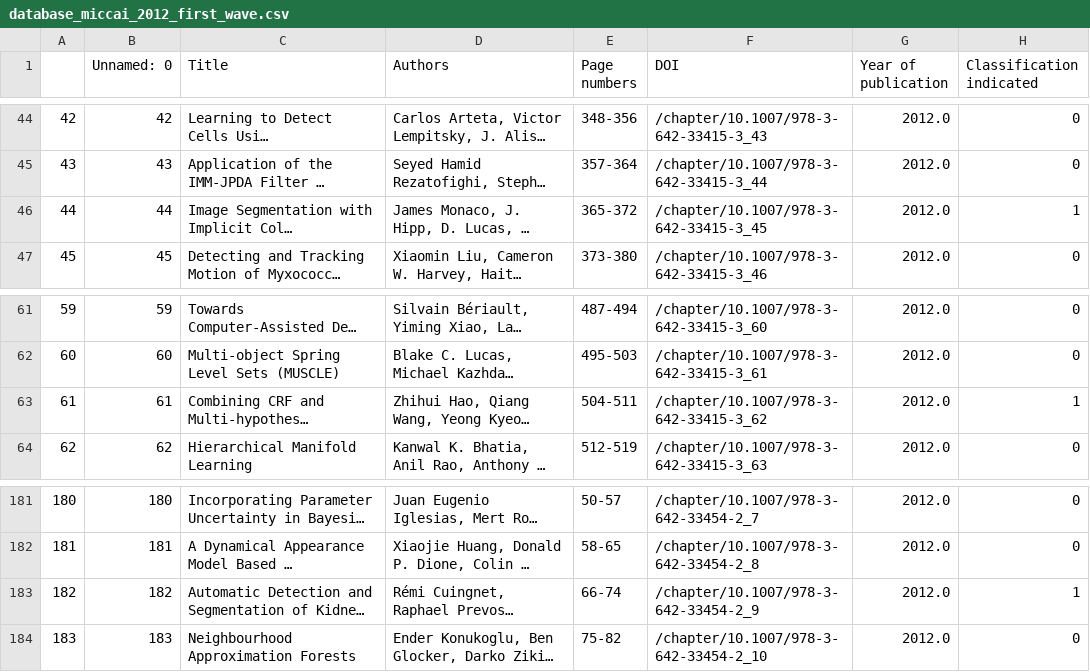
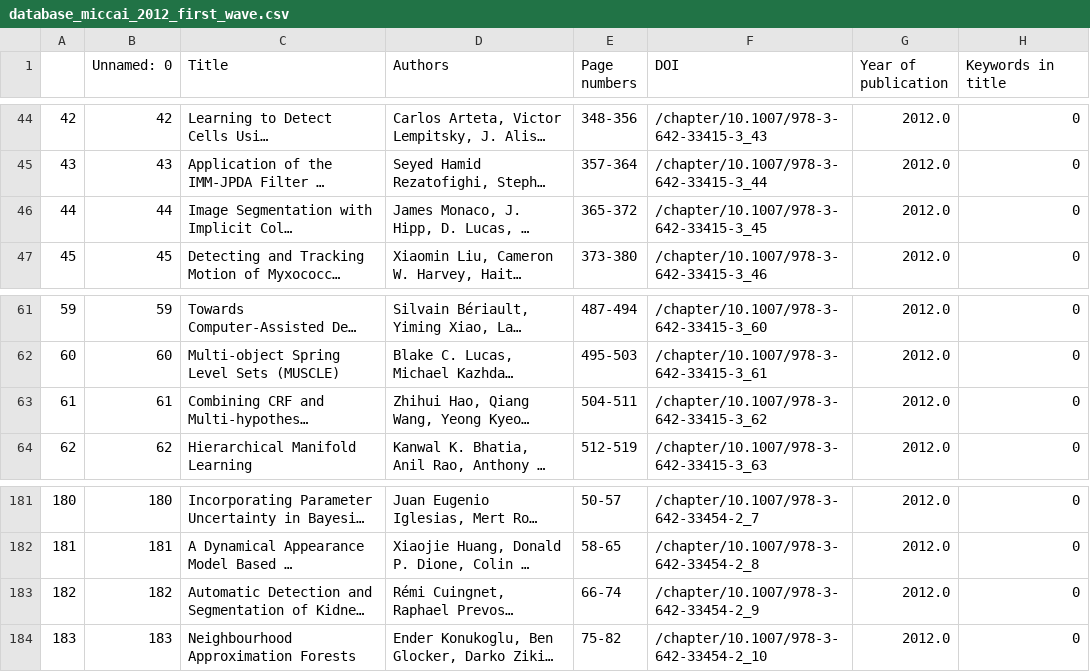
Before and after one commit to christinekaarde/MICCAI-review-thesis, a CSV file: analysis/database_miccai_2012_first_wave.csv, drawn as a sheet; only a part is shown, gaps mark what is left out; long unchanged cells end in …; the diff names each change by its address in the sheet, - before the commit and + after, or states it on an @@ line.

```diff
--- a/analysis/database_miccai_2012_first_wave.csv
+++ b/analysis/database_miccai_2012_first_wave.csv
-H1: Classification indicated
+H1: Keywords in title
-H46 (Keywords in title): 1
+H46 (Keywords in title): 0
-H63 (Keywords in title): 1
+H63 (Keywords in title): 0
-H183 (Keywords in title): 1
+H183 (Keywords in title): 0
```
Also changed, not shown: analysis/database_miccai_2012_second_wave.csv, analysis/database_miccai_2021_first_wave.csv, 3 other files.
